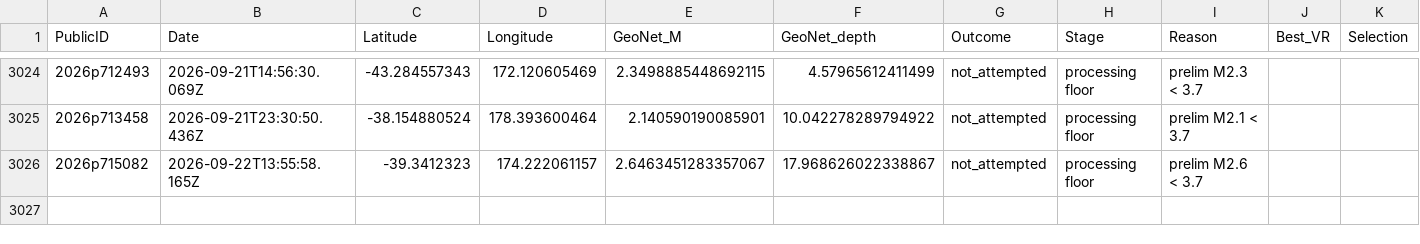
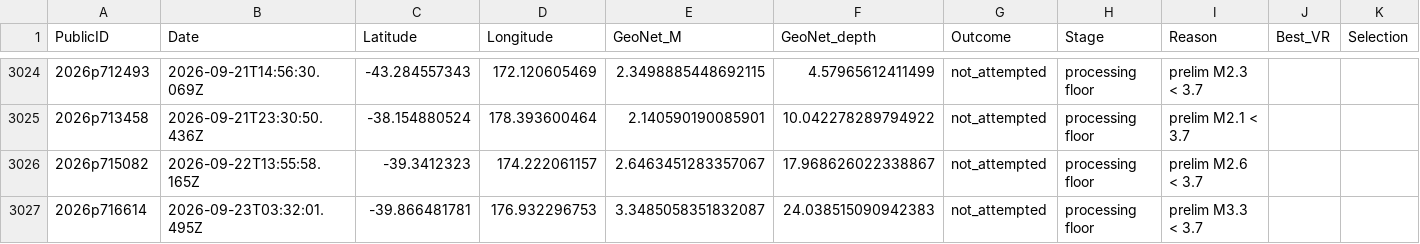
Before and after one commit to Dani-Lindsay/auto_tdmt_NZ, a CSV file: not_published.csv, drawn as a sheet; only a part is shown, gaps mark what is left out.

```diff
--- a/not_published.csv
+++ b/not_published.csv
@@ -3026 +3026,2 @@ PublicID,Date,Latitude,Longitude,GeoNet_M,GeoNet_depth,Outcome,Stage,Reason,Best
 2026p715082,2026-09-22T13:55:58.165Z,-39.3412323,174.222061157,2.6463451283357067,17.968626022338867,not_attempted,processing floor,prelim M2.6 < 3.7,,
+2026p716614,2026-09-23T03:32:01.495Z,-39.866481781,176.932296753,3.3485058351832087,24.038515090942383,not_attempted,processing floor,prelim M3.3 < 3.7,,
```
